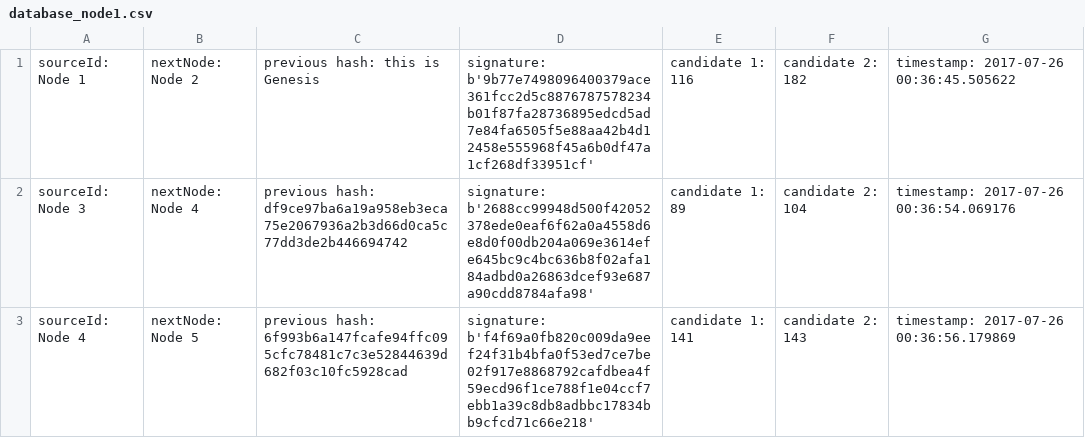
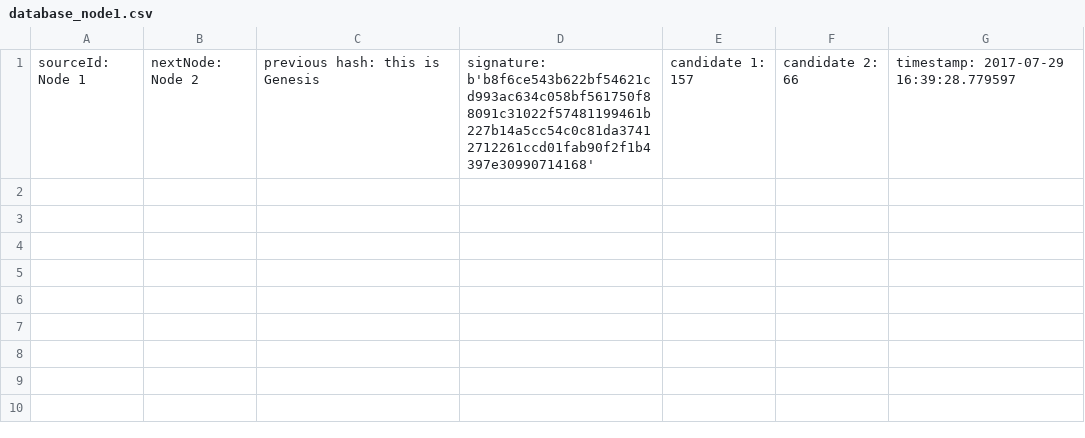
Before and after one commit to adityaridha/block_chain_e_voting, a CSV file: database/database_node1.csv, drawn as a sheet.

Commit message:
update populate fuckin database

```diff
--- a/database/database_node1.csv
+++ b/database/database_node1.csv
@@ -1,3 +1 @@
-sourceId: Node 1,nextNode: Node 2,previous hash: this is Genesis,signature: b'9b77e7498096400379ace361fcc2d5c8876787578234b01f87fa28736895edcd5ad7e84fa6505f5e88aa42b4d12458e555968f45a6b0df47a1cf268df33951cf',candidate 1: 116,candidate 2: 182,timestamp: 2017-07-26 00:36:45.505622
-sourceId: Node 3,nextNode: Node 4,previous hash: df9ce97ba6a19a958eb3eca75e2067936a2b3d66d0ca5c77dd3de2b446694742,signature: b'2688cc99948d500f42052378ede0eaf6f62a0a4558d6e8d0f00db204a069e3614efe645bc9c4bc636b8f02afa184adbd0a26863dcef93e687a90cdd8784afa98',candidate 1: 89,candidate 2: 104,timestamp: 2017-07-26 00:36:54.069176
-sourceId: Node 4,nextNode: Node 5,previous hash: 6f993b6a147fcafe94ffc095cfc78481c7c3e52844639d682f03c10fc5928cad,signature: b'f4f69a0fb820c009da9eef24f31b4bfa0f53ed7ce7be02f917e8868792cafdbea4f59ecd96f1ce788f1e04ccf7ebb1a39c8db8adbbc17834bb9cfcd71c66e218',candidate 1: 141,candidate 2: 143,timestamp: 2017-07-26 00:36:56.179869
+sourceId: Node 1,nextNode: Node 2,previous hash: this is Genesis,signature: b'b8f6ce543b622bf54621cd993ac634c058bf561750f88091c31022f57481199461b227b14a5cc54c0c81da37412712261ccd01fab90f2f1b4397e30990714168',candidate 1: 157,candidate 2: 66,timestamp: 2017-07-29 16:39:28.779597
```
Also changed, not shown: database/database_node2.csv, database/database_node4.csv, 2 other files.
